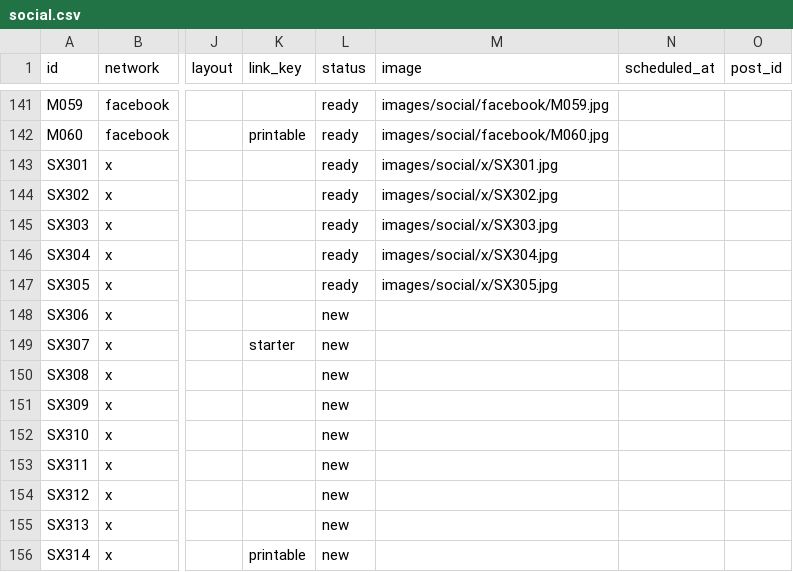
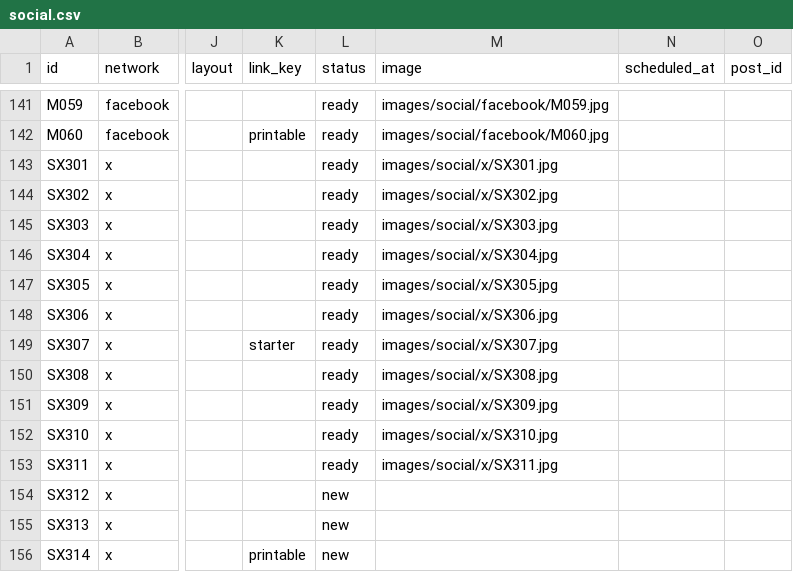
Before and after one commit to vivaticvv-cyber/focus-pins, a CSV file: social.csv, drawn as a sheet; only a part is shown, gaps mark what is left out; the diff names each change by its address in the sheet, - before the commit and + after, or states it on an @@ line.

Commit message:
autopilot: queue and images

```diff
--- a/social.csv
+++ b/social.csv
-L148:L153 (status): new
+L148:L153 (status): ready
-M148 (image): (empty)
+M148 (image): images/social/x/SX306.jpg
-M149 (image): (empty)
+M149 (image): images/social/x/SX307.jpg
-M150 (image): (empty)
+M150 (image): images/social/x/SX308.jpg
-M151 (image): (empty)
+M151 (image): images/social/x/SX309.jpg
-M152 (image): (empty)
+M152 (image): images/social/x/SX310.jpg
-M153 (image): (empty)
+M153 (image): images/social/x/SX311.jpg
```
Also changed, not shown: 6 other files.
